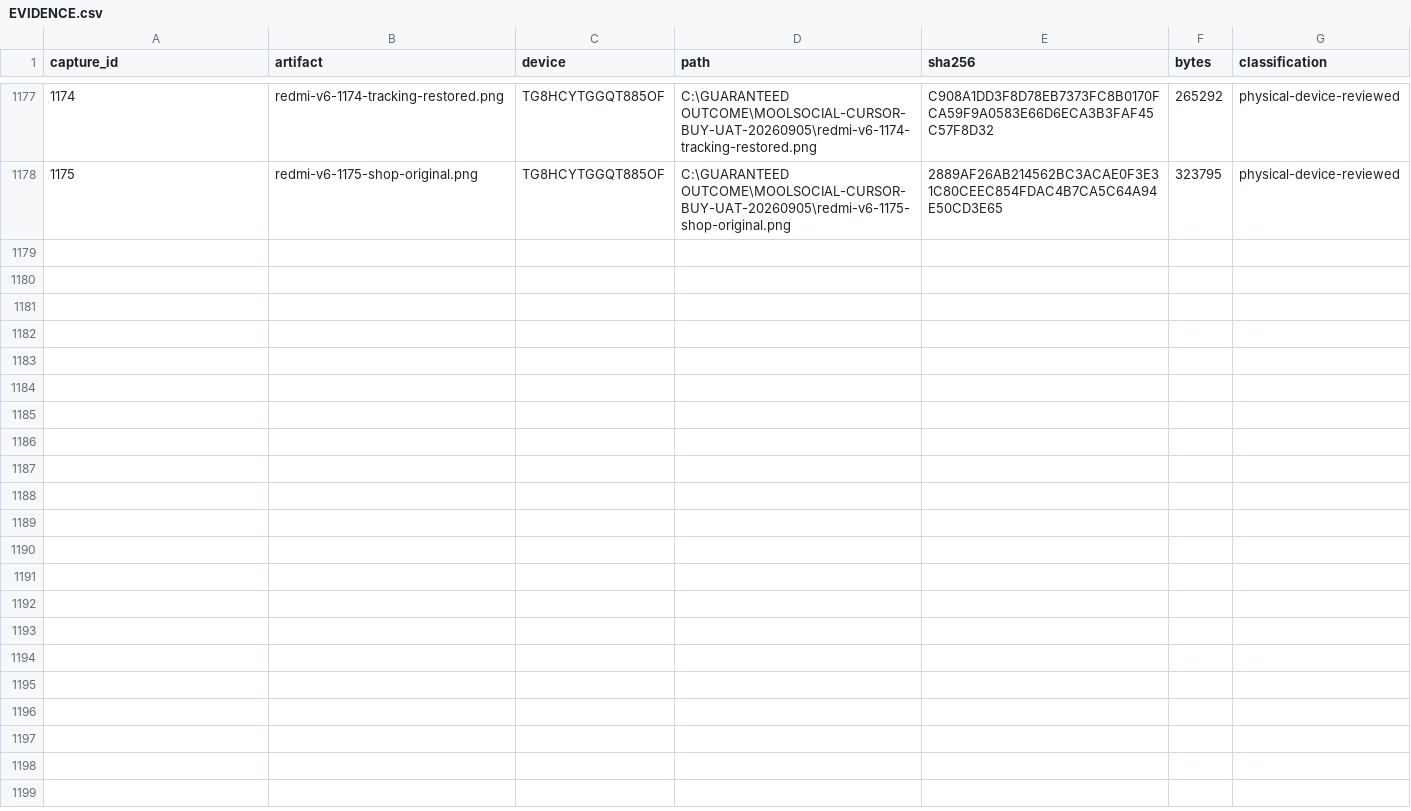
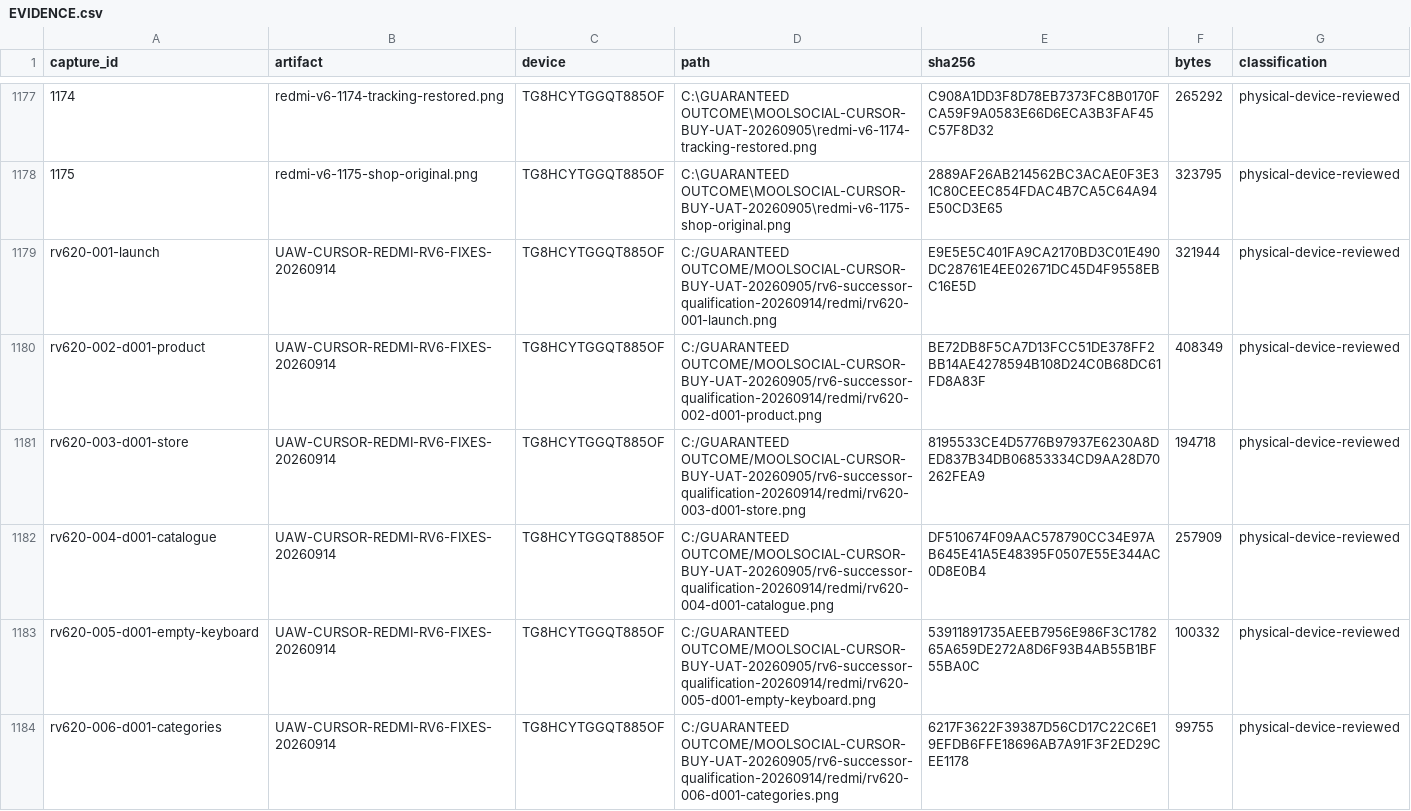
Before and after one commit to Supermanditech/MOOLSOCIAL-PRODUCTION, a CSV file: docs/quality/cursor-redmi-v6-audit-20260913/EVIDENCE.csv, drawn as a sheet; only a part is shown, gaps mark what is left out; the diff covers the shown part only; the diff names each change by its address in the sheet, - before the commit and + after, or states it on an @@ line.

Commit message:
ui(redmi-v6-audit-20260913): record r66.20 Redmi install and D001 acceptance

```diff
--- a/docs/quality/cursor-redmi-v6-audit-20260913/EVIDENCE.csv
+++ b/docs/quality/cursor-redmi-v6-audit-20260913/EVIDENCE.csv
+row 1179: rv620-001-launch | UAW-CURSOR-REDMI-RV6-FIXES-20260914 | TG8HCYTGGQT885OF | C:/GUARANTEED OUTCOME/MOOLSOCIAL-CURSOR-BUY-UAT-20260905/rv6-successor-qualification-20260914/redmi/rv620-001-launch.png | E9E5E5C401FA9CA2170BD3C01E490DC28761E4EE02671DC45D4F9558EBC16E5D | 321944 | physical-device-reviewed
+row 1180: rv620-002-d001-product | UAW-CURSOR-REDMI-RV6-FIXES-20260914 | TG8HCYTGGQT885OF | C:/GUARANTEED OUTCOME/MOOLSOCIAL-CURSOR-BUY-UAT-20260905/rv6-successor-qualification-20260914/redmi/rv620-002-d001-product.png | BE72DB8F5CA7D13FCC51DE378FF2BB14AE4278594B108D24C0B68DC61FD8A83F | 408349 | physical-device-reviewed
+row 1181: rv620-003-d001-store | UAW-CURSOR-REDMI-RV6-FIXES-20260914 | TG8HCYTGGQT885OF | C:/GUARANTEED OUTCOME/MOOLSOCIAL-CURSOR-BUY-UAT-20260905/rv6-successor-qualification-20260914/redmi/rv620-003-d001-store.png | 8195533CE4D5776B97937E6230A8DED837B34DB06853334CD9AA28D70262FEA9 | 194718 | physical-device-reviewed
+row 1182: rv620-004-d001-catalogue | UAW-CURSOR-REDMI-RV6-FIXES-20260914 | TG8HCYTGGQT885OF | C:/GUARANTEED OUTCOME/MOOLSOCIAL-CURSOR-BUY-UAT-20260905/rv6-successor-qualification-20260914/redmi/rv620-004-d001-catalogue.png | DF510674F09AAC578790CC34E97AB645E41A5E48395F0507E55E344AC0D8E0B4 | 257909 | physical-device-reviewed
+row 1183: rv620-005-d001-empty-keyboard | UAW-CURSOR-REDMI-RV6-FIXES-20260914 | TG8HCYTGGQT885OF | C:/GUARANTEED OUTCOME/MOOLSOCIAL-CURSOR-BUY-UAT-20260905/rv6-successor-qualification-20260914/redmi/rv620-005-d001-empty-keyboard.png | 53911891735AEEB7956E986F3C178265A659DE272A8D6F93B4AB55B1BF55BA0C | 100332 | physical-device-reviewed
+row 1184: rv620-006-d001-categories | UAW-CURSOR-REDMI-RV6-FIXES-20260914 | TG8HCYTGGQT885OF | C:/GUARANTEED OUTCOME/MOOLSOCIAL-CURSOR-BUY-UAT-20260905/rv6-successor-qualification-20260914/redmi/rv620-006-d001-categories.png | 6217F3622F39387D56CD17C22C6E19EFDB6FFE18696AB7A91F3F2ED29CEE1178 | 99755 | physical-device-reviewed
```
Also changed, not shown: 5 added rows elsewhere in this file, 3 other files.
